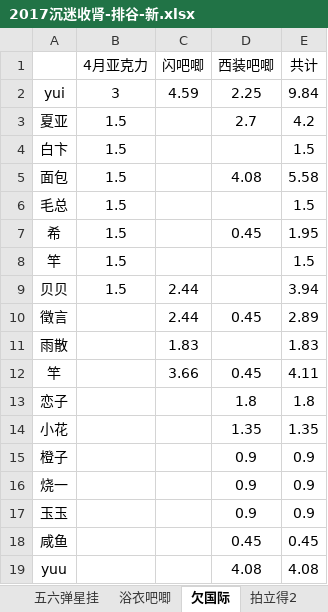
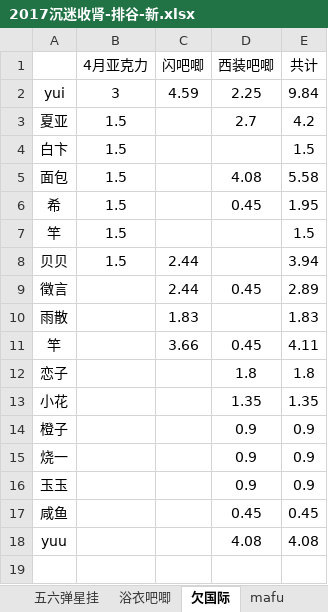
Before and after one commit to yaoranzjy/test, an Excel workbook: 2017沉迷收肾-排谷-新.xlsx, sheet 欠国际, drawn as a sheet; values as stored, in another font and other column widths than the file's, no borders; the diff names each change by its address in the sheet, - before the commit and + after, or states it on an @@ line.

Commit message:
mafu

```diff
--- a/2017沉迷收肾-排谷-新.xlsx (sheet 欠国际)
+++ b/2017沉迷收肾-排谷-新.xlsx (sheet 欠国际)
-sheet tab: 拍立得2
+sheet tab: mafu
-row 6: 毛总 | 1.5 |  |  | 1.5
```
Also changed, not shown: sheet 10月, sheet 3月, sheet 7月.
